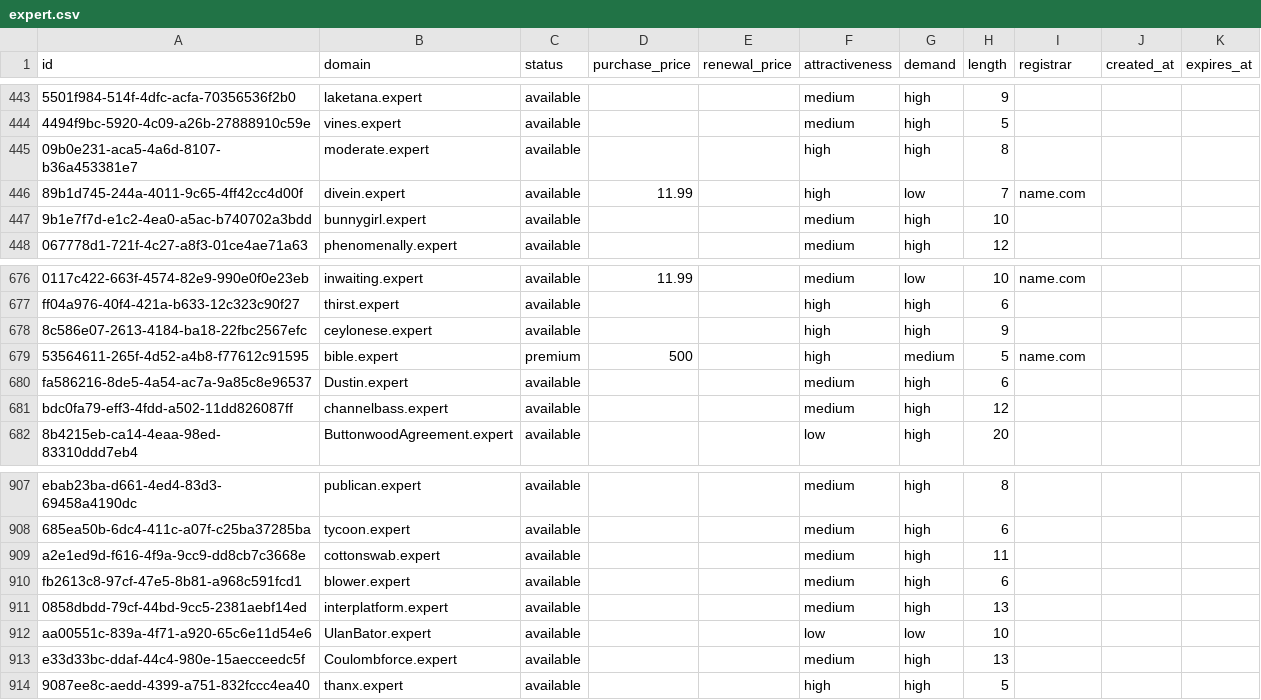
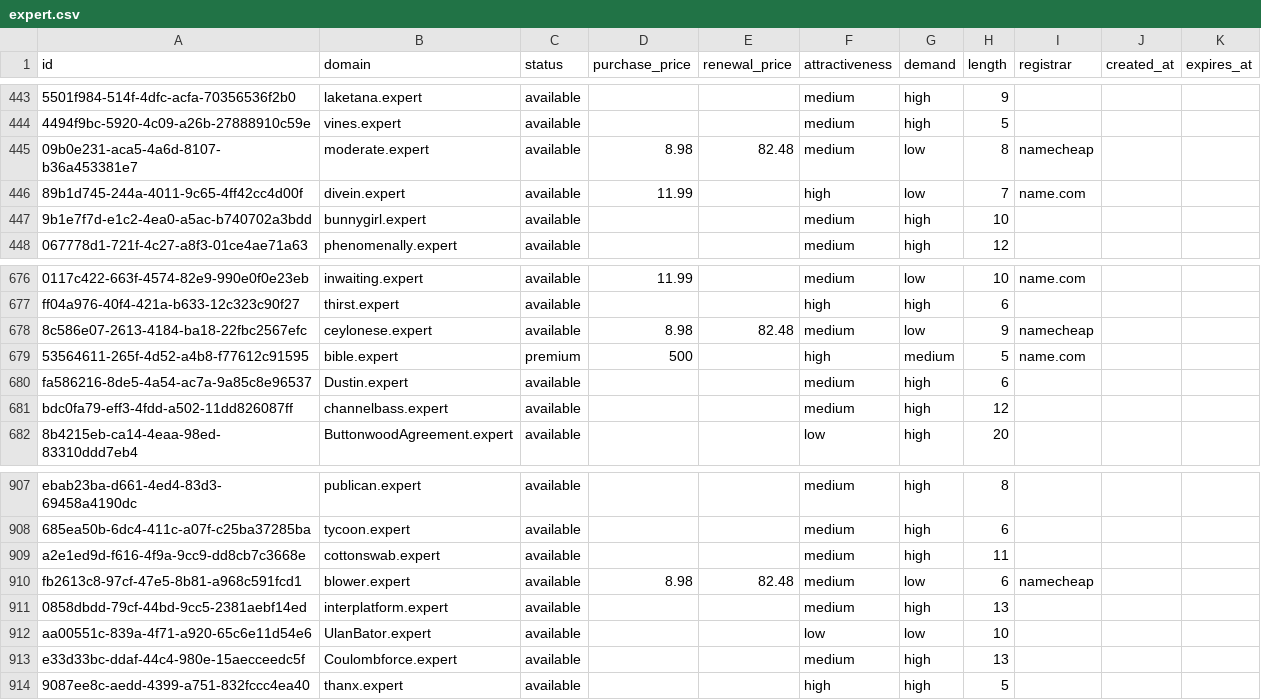
Before and after one commit to UniqueDomains/expert-oneword-domains, a CSV file: expert.csv, drawn as a sheet; only a part is shown, gaps mark what is left out; the diff names each change by its address in the sheet, - before the commit and + after, or states it on an @@ line.

Commit message:
Domains update

```diff
--- a/expert.csv
+++ b/expert.csv
-D445 (purchase_price): (empty)
+D445 (purchase_price): 8.98
-E445 (renewal_price): (empty)
+E445 (renewal_price): 82.48
-F445 (attractiveness): high
+F445 (attractiveness): medium
-G445 (demand): high
+G445 (demand): low
-I445 (registrar): (empty)
+I445 (registrar): namecheap
-D678 (purchase_price): (empty)
+D678 (purchase_price): 8.98
-E678 (renewal_price): (empty)
+E678 (renewal_price): 82.48
-F678 (attractiveness): high
+F678 (attractiveness): medium
-G678 (demand): high
+G678 (demand): low
-I678 (registrar): (empty)
+I678 (registrar): namecheap
-D910 (purchase_price): (empty)
+D910 (purchase_price): 8.98
-E910 (renewal_price): (empty)
+E910 (renewal_price): 82.48
-G910 (demand): high
+G910 (demand): low
-I910 (registrar): (empty)
+I910 (registrar): namecheap
```
Also changed, not shown: 4 other files.
